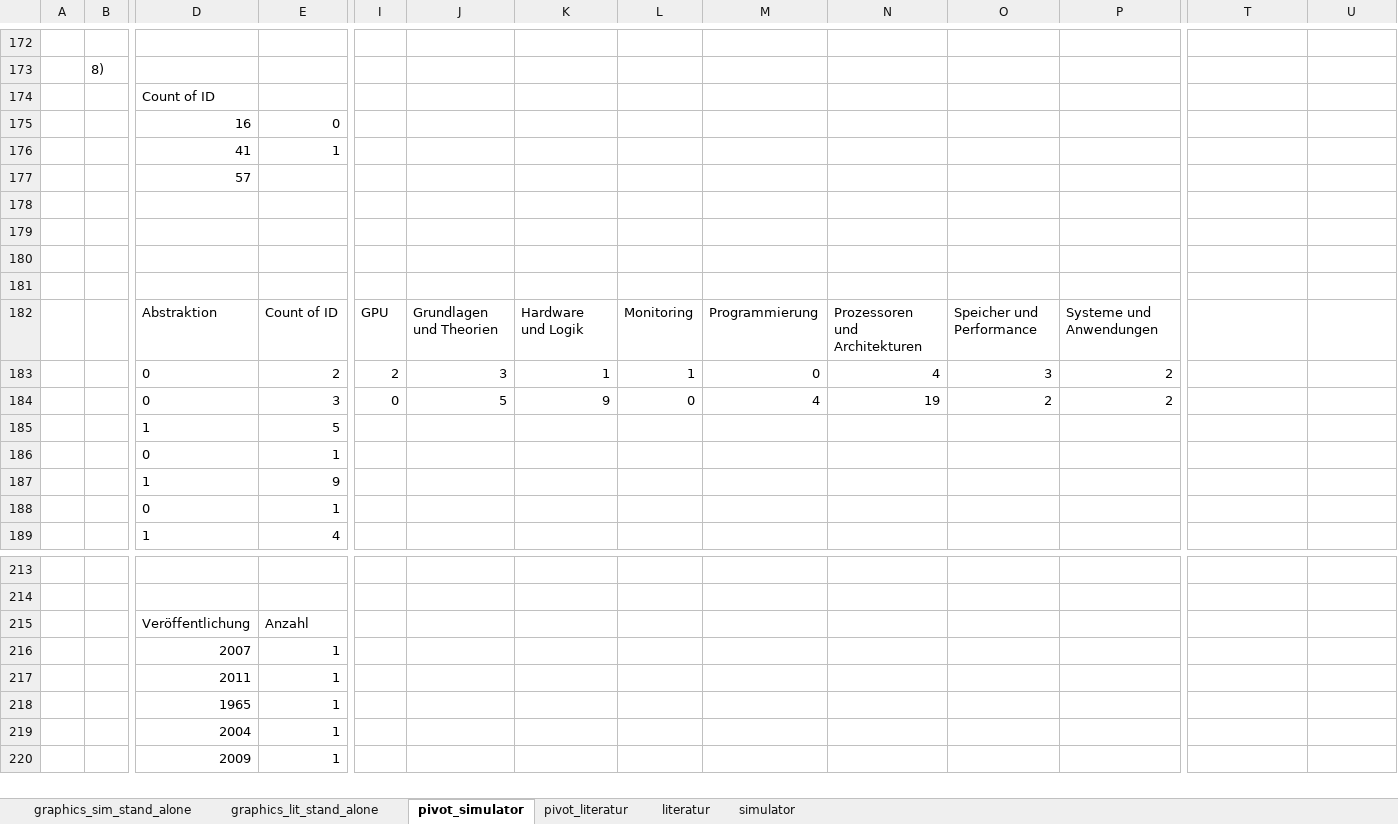
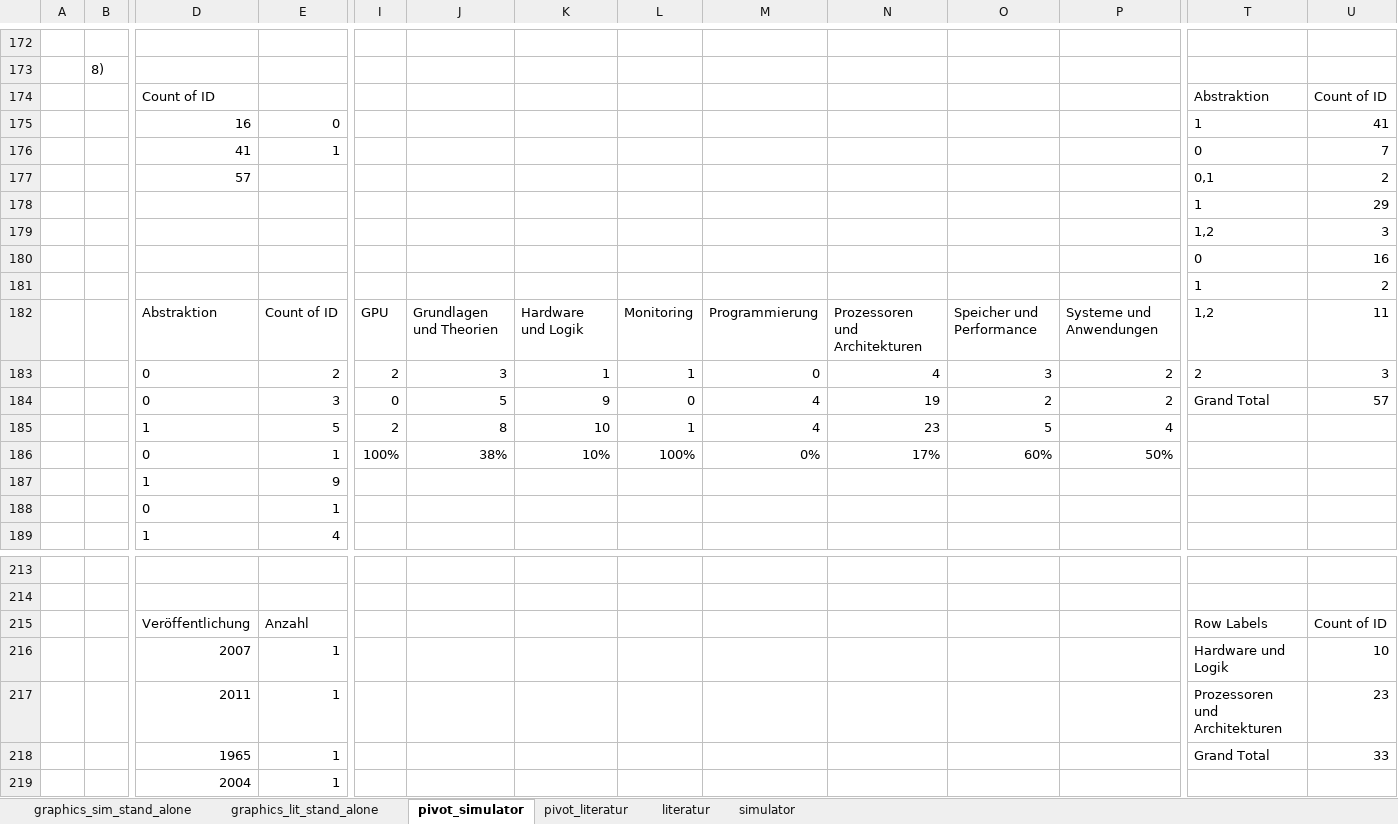
Before and after one commit to daschdy/Bachelorthesis, an Excel workbook: tables/graphics.xlsx, sheet pivot_simulator, drawn as a sheet; only a part is shown, gaps mark what is left out; the shorter side is filled out with more unchanged rows; values as stored, in another font and other column widths than the file's, no borders; removed rows and columns are numbered as before the commit, all else as after; rows hold the shown columns only; the diff covers the shown part only; the diff names each change by its address in the sheet, - before the commit and + after, or states it on an @@ line.

```diff
--- a/tables/graphics.xlsx (sheet pivot_simulator)
+++ b/tables/graphics.xlsx (sheet pivot_simulator)
-T174: (empty)
+T174: Abstraktion
-U174: (empty)
+U174: Count of ID
-T175: (empty)
+T175: 1
-U175: (empty)
+U175: 41
-T176: (empty)
+T176: 0
-U176: (empty)
+U176: 7
-T177: (empty)
+T177: 0,1
-U177: (empty)
+U177: 2
-row 178: (empty)
+row 178:  |  |  |  |  |  |  |  |  |  |  |  | 1 | 29
-row 179: (empty)
+row 179:  |  |  |  |  |  |  |  |  |  |  |  | 1,2 | 3
-row 180: (empty)
+row 180:  |  |  |  |  |  |  |  |  |  |  |  | 0 | 16
-row 181: (empty)
+row 181:  |  |  |  |  |  |  |  |  |  |  |  | 1 | 2
-T182: (empty)
+T182: 1,2
-U182: (empty)
+U182: 11
-T183: (empty)
+T183: 2
-U183: (empty)
+U183: 3
-T184: (empty)
+T184: Grand Total
-U184: (empty)
+U184: 57
-row 185:  |  | 1 | 5
-row 186:  |  | 0 | 1
+row 185:  |  | 1 | 5 | 2 | 8 | 10 | 1 | 4 | 23 | 5 | 4
+row 186:  |  | 0 | 1 | 100% | 38% | 10% | 100% | 0% | 17% | 60% | 50%
-T215: (empty)
+T215: Row Labels
-U215: (empty)
+U215: Count of ID
-T216: (empty)
+T216: Hardware und Logik
-U216: (empty)
+U216: 10
-T217: (empty)
+T217: Prozessoren und Architekturen
-U217: (empty)
+U217: 23
-T218: (empty)
+T218: Grand Total
-U218: (empty)
+U218: 33
```
Also changed, not shown: 26 added rows, 26 removed rows, 77 edited cells and cell formats elsewhere in this sheet, tables/Simulatoren.xlsx, 2 other files.
